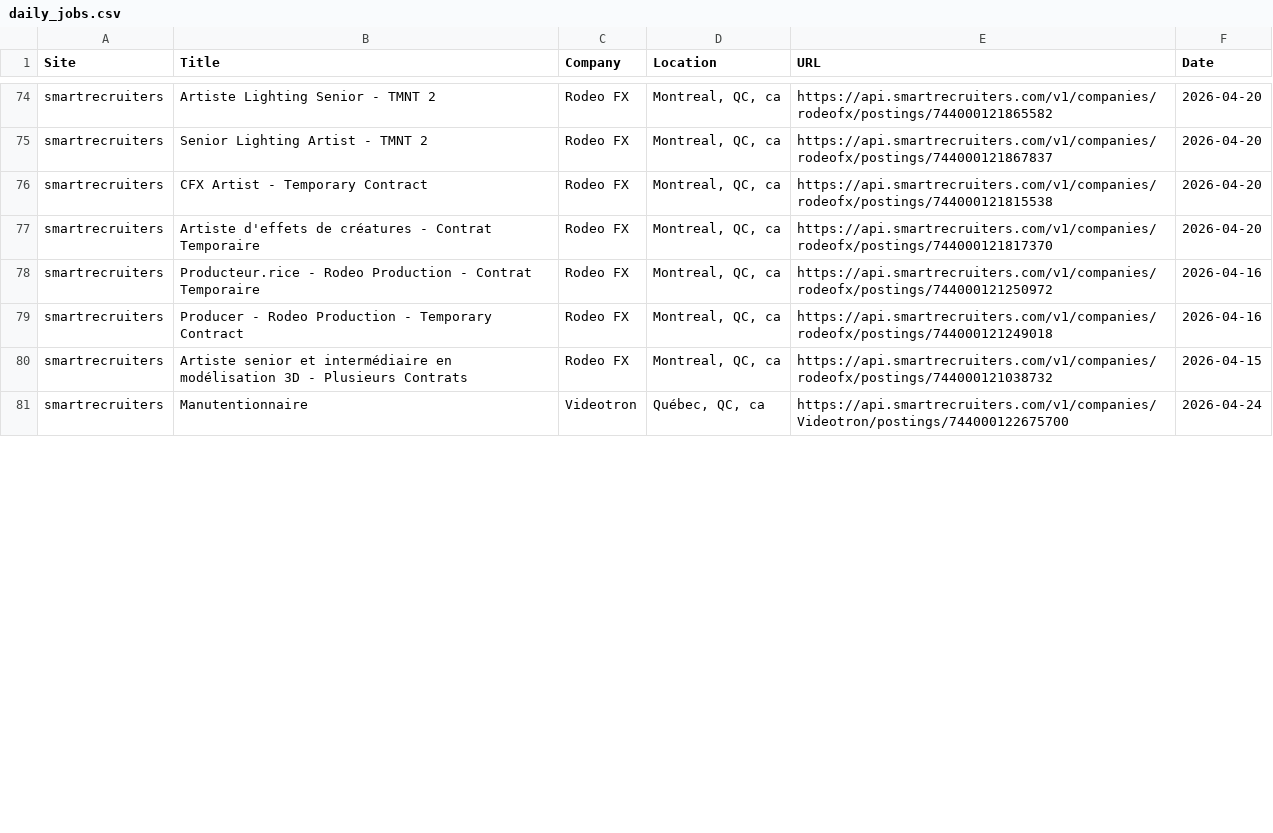
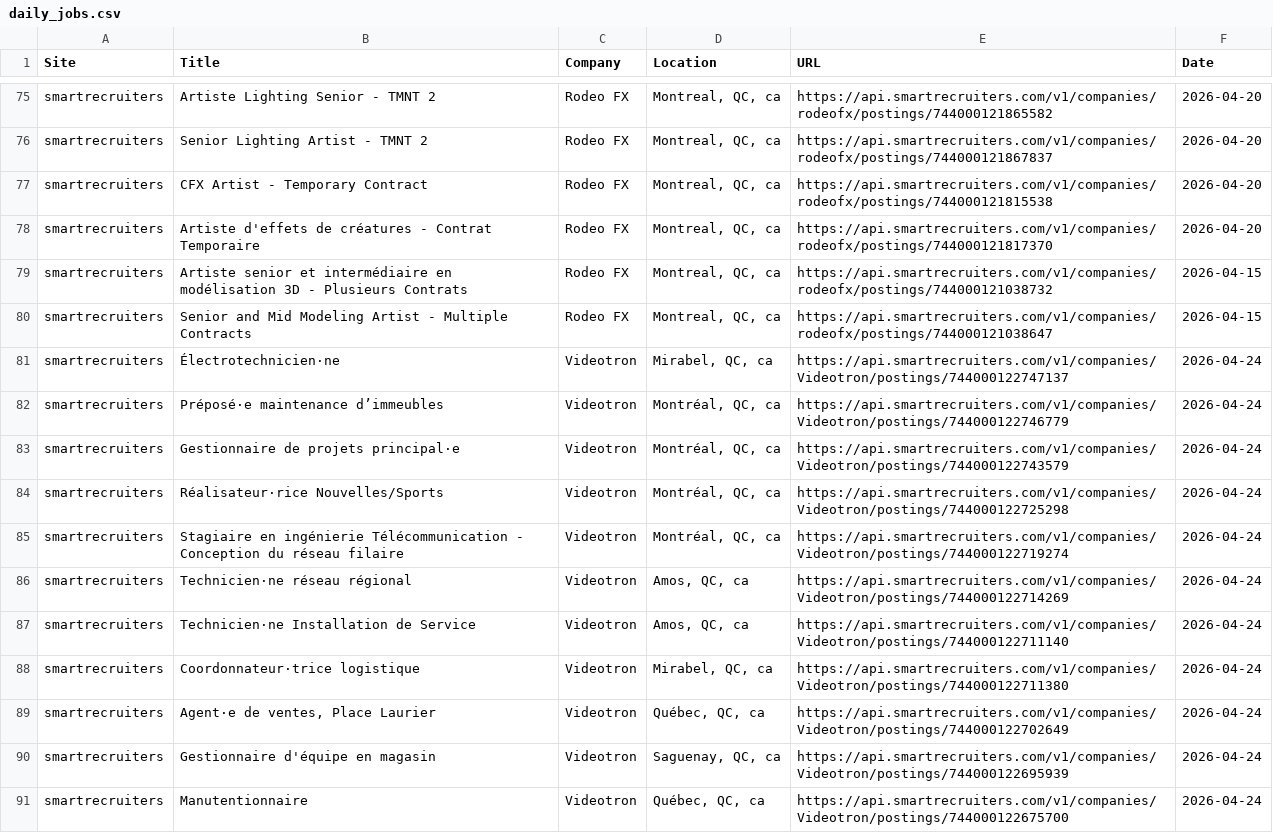
Before and after one commit to christiandguerard/ever-jobs-dash, a CSV file: daily_jobs.csv, drawn as a sheet; only a part is shown, gaps mark what is left out; removed rows and columns are numbered as before the commit, all else as after; the diff covers the shown part only; the diff names each change by its address in the sheet, - before the commit and + after, or states it on an @@ line.

Commit message:
Update job dashboard: Sat Apr 25 13:19:55 UTC 2026

```diff
--- a/daily_jobs.csv
+++ b/daily_jobs.csv
-row 78: smartrecruiters | Producteur.rice - Rodeo Production - Contrat Temporaire | Rodeo FX | Montreal, QC, ca | https://api.smartrecruiters.com/v1/companies/rodeofx/postings/744000121250972 | 2026-04-16
-row 79: smartrecruiters | Producer - Rodeo Production - Temporary Contract | Rodeo FX | Montreal, QC, ca | https://api.smartrecruiters.com/v1/companies/rodeofx/postings/744000121249018 | 2026-04-16
+row 80: smartrecruiters | Senior and Mid Modeling Artist - Multiple Contracts | Rodeo FX | Montreal, QC, ca | https://api.smartrecruiters.com/v1/companies/rodeofx/postings/744000121038647 | 2026-04-15
+row 81: smartrecruiters | Électrotechnicien·ne | Videotron | Mirabel, QC, ca | https://api.smartrecruiters.com/v1/companies/Videotron/postings/744000122747137 | 2026-04-24
+row 82: smartrecruiters | Préposé·e maintenance d’immeubles | Videotron | Montréal, QC, ca | https://api.smartrecruiters.com/v1/companies/Videotron/postings/744000122746779 | 2026-04-24
+row 83: smartrecruiters | Gestionnaire de projets principal·e | Videotron | Montréal, QC, ca | https://api.smartrecruiters.com/v1/companies/Videotron/postings/744000122743579 | 2026-04-24
+row 84: smartrecruiters | Réalisateur·rice Nouvelles/Sports | Videotron | Montréal, QC, ca | https://api.smartrecruiters.com/v1/companies/Videotron/postings/744000122725298 | 2026-04-24
+row 85: smartrecruiters | Stagiaire en ingénierie Télécommunication - Conception du réseau filaire | Videotron | Montréal, QC, ca | https://api.smartrecruiters.com/v1/companies/Videotron/postings/744000122719274 | 2026-04-24
+row 86: smartrecruiters | Technicien·ne réseau régional | Videotron | Amos, QC, ca | https://api.smartrecruiters.com/v1/companies/Videotron/postings/744000122714269 | 2026-04-24
+row 87: smartrecruiters | Technicien·ne Installation de Service | Videotron | Amos, QC, ca | https://api.smartrecruiters.com/v1/companies/Videotron/postings/744000122711140 | 2026-04-24
+row 88: smartrecruiters | Coordonnateur·trice logistique | Videotron | Mirabel, QC, ca | https://api.smartrecruiters.com/v1/companies/Videotron/postings/744000122711380 | 2026-04-24
+row 89: smartrecruiters | Agent·e de ventes, Place Laurier | Videotron | Québec, QC, ca | https://api.smartrecruiters.com/v1/companies/Videotron/postings/744000122702649 | 2026-04-24
+row 90: smartrecruiters | Gestionnaire d'équipe en magasin | Videotron | Saguenay, QC, ca | https://api.smartrecruiters.com/v1/companies/Videotron/postings/744000122695939 | 2026-04-24
```
Also changed, not shown: 4 added rows, 13 removed rows, 4 moved rows and 9 edited cells elsewhere in this file.
